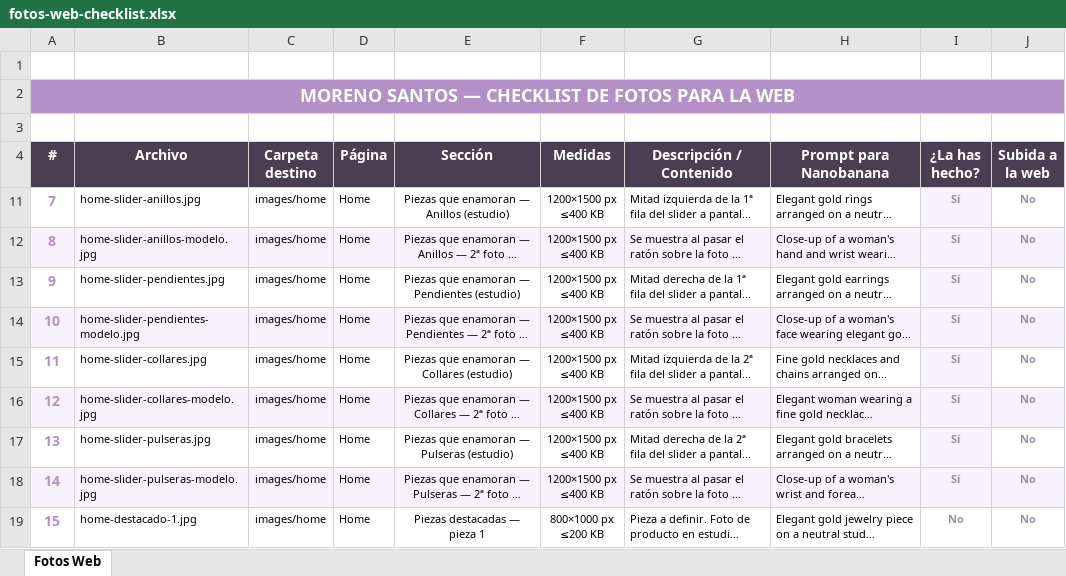
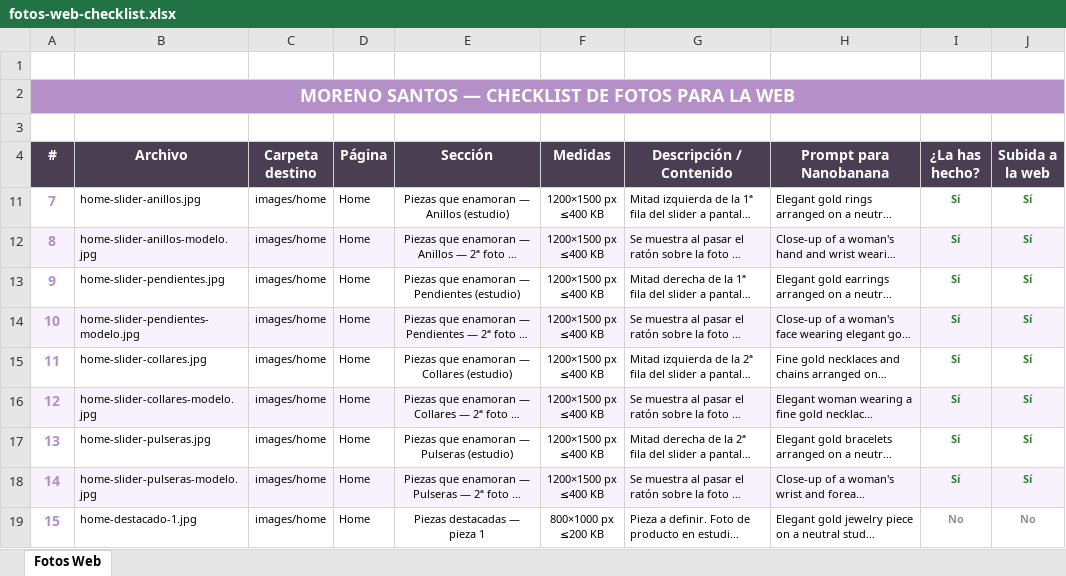
Before and after one commit to cristinamorenoco/MorenoSantosJoiers, an Excel workbook: fotos-web-checklist.xlsx, sheet Fotos Web, drawn as a sheet; only a part is shown; long unchanged cells end in …; values as stored, in another font and other column widths than the file's, no borders; the diff covers the shown part only; the diff names each change by its address in the sheet, - before the commit and + after, or states it on an @@ line.

```diff
--- a/fotos-web-checklist.xlsx (sheet Fotos Web)
+++ b/fotos-web-checklist.xlsx (sheet Fotos Web)
-I11:J18 text colour: #9A8FA5
+I11:J18 text colour: #2E7D32
-I11 fill: #F7F2FC
+I11 fill: none
-J11:J18 (Subida a la web): No
+J11:J18 (Subida a la web): Sí
-I13 fill: #F7F2FC
+I13 fill: none
-I15 fill: #F7F2FC
+I15 fill: none
-I17 fill: #F7F2FC
+I17 fill: none
```
Also changed, not shown: 4 added rows, cell formats and row numbers in column A elsewhere in this sheet, 1 other file.
